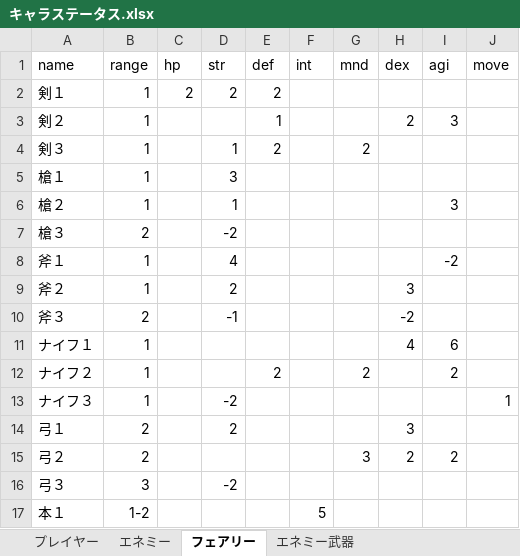
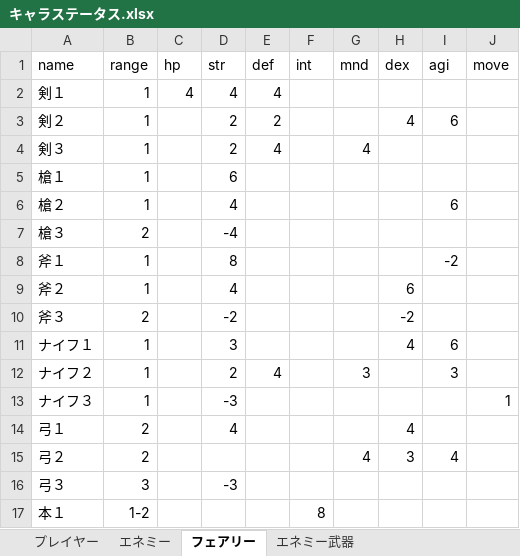
Before and after one commit to takasiro/-1, an Excel workbook: 仕様書/キャラステータス.xlsx, sheet フェアリー, drawn as a sheet; only a part is shown; values as stored, in another font and other column widths than the file's, no borders; the diff covers the shown part only; the diff names each change by its address in the sheet, - before the commit and + after, or states it on an @@ line.

Commit message:
[update]キャラクターステータスの調整
エネミーの防御系ステータスを全体ナーフ
フェアリーの基本ステータスをバフ

```diff
--- a/仕様書/キャラステータス.xlsx (sheet フェアリー)
+++ b/仕様書/キャラステータス.xlsx (sheet フェアリー)
-C2 (hp): 2
+C2 (hp): 4
-D2 (str): 2
+D2 (str): 4
-E2 (def): 2
+E2 (def): 4
-D3 (str): (empty)
+D3 (str): 2
-E3 (def): 1
+E3 (def): 2
-H3 (dex): 2
+H3 (dex): 4
-I3 (agi): 3
+I3 (agi): 6
-D4 (str): 1
+D4 (str): 2
-E4 (def): 2
+E4 (def): 4
-G4 (mnd): 2
+G4 (mnd): 4
-D5 (str): 3
+D5 (str): 6
-D6 (str): 1
+D6 (str): 4
-I6 (agi): 3
+I6 (agi): 6
-D7 (str): -2
+D7 (str): -4
-D8 (str): 4
+D8 (str): 8
-D9 (str): 2
+D9 (str): 4
-H9 (dex): 3
+H9 (dex): 6
-D10 (str): -1
+D10 (str): -2
-D11 (str): (empty)
+D11 (str): 3
-D12 (str): (empty)
+D12 (str): 2
-E12 (def): 2
+E12 (def): 4
-G12 (mnd): 2
+G12 (mnd): 3
-I12 (agi): 2
+I12 (agi): 3
-D13 (str): -2
+D13 (str): -3
-D14 (str): 2
+D14 (str): 4
-H14 (dex): 3
+H14 (dex): 4
-G15 (mnd): 3
+G15 (mnd): 4
-H15 (dex): 2
+H15 (dex): 3
-I15 (agi): 2
+I15 (agi): 4
-D16 (str): -2
+D16 (str): -3
-F17 (int): 5
+F17 (int): 8
```
Also changed, not shown: 44 edited cells elsewhere in this sheet, sheet エネミー.
